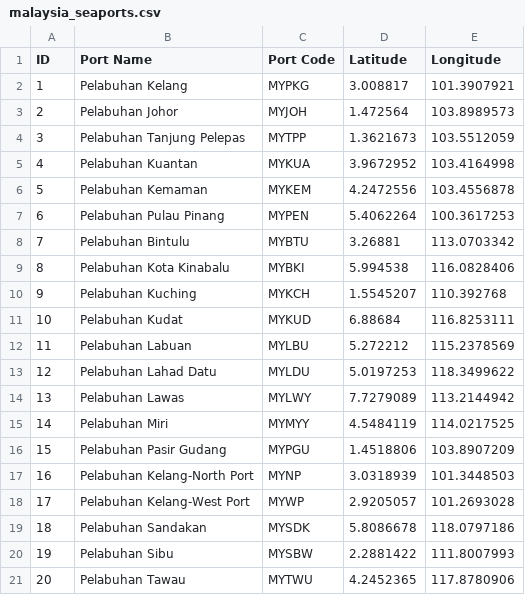
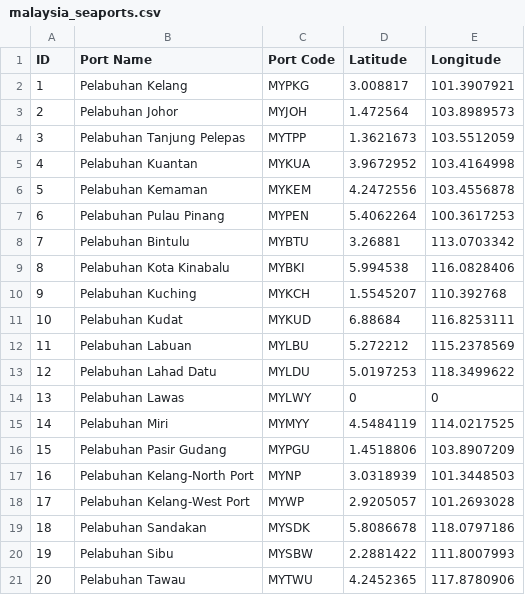
Before and after one commit to Kevinlkl/FIT3179_33522529_DV2, a CSV file: Datasets/malaysia_seaports.csv, drawn as a sheet.

Commit message:
updated the coordinates of port lawas

```diff
--- a/Datasets/malaysia_seaports.csv
+++ b/Datasets/malaysia_seaports.csv
@@ -13,3 +13,3 @@ ID,Port Name,Port Code,Latitude,Longitude
 12,Pelabuhan Lahad Datu,MYLDU,5.0197253,118.3499622
-13,Pelabuhan Lawas,MYLWY,7.7279089,113.2144942
+13,Pelabuhan Lawas,MYLWY,0,0
 14,Pelabuhan Miri,MYMYY,4.5484119,114.0217525
```
Also changed, not shown: 1 other file.
